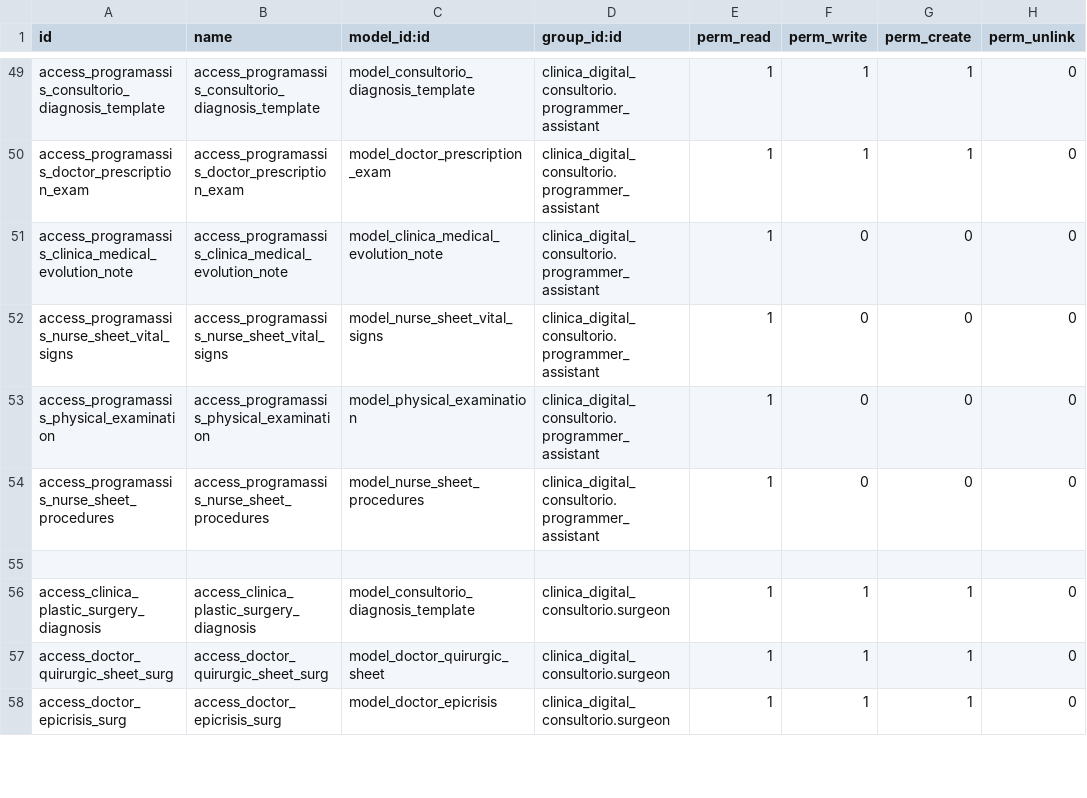
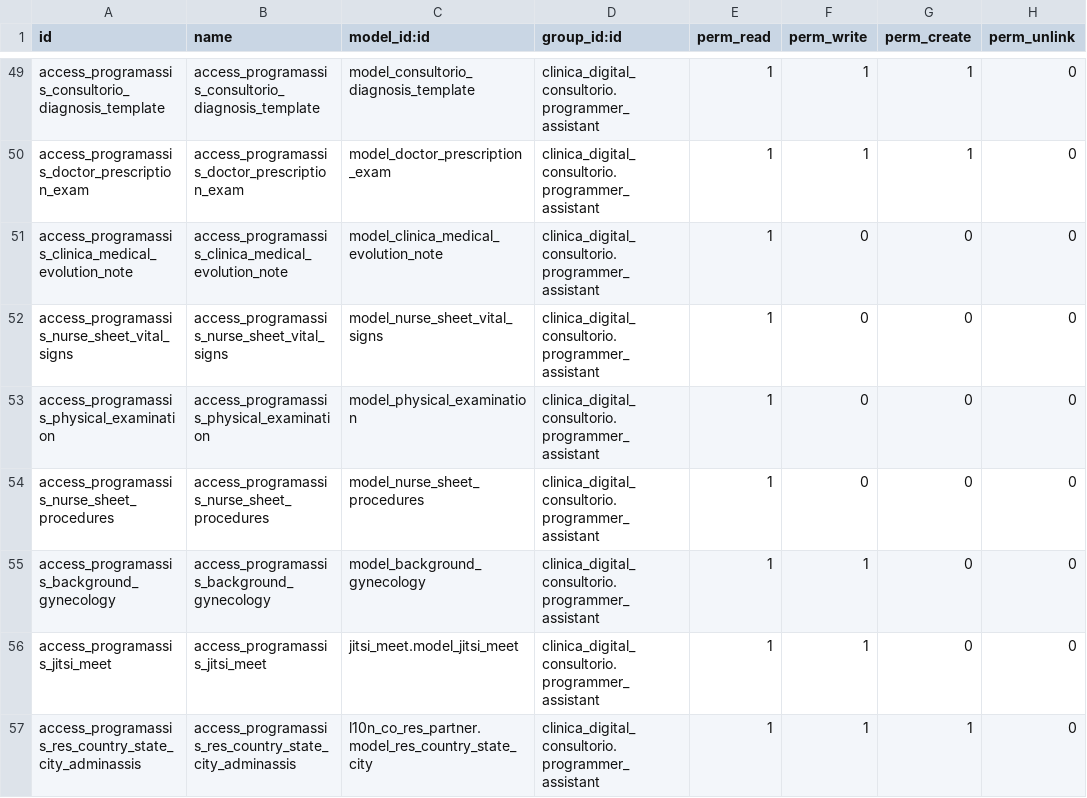
Before and after one commit to proyecto-evoluzion/clinica_digital_consultorio, a CSV file: security/ir.model.access.csv, drawn as a sheet; only a part is shown, gaps mark what is left out; the shorter side is filled out with more unchanged rows; the diff covers the shown part only; the diff names each change by its address in the sheet, - before the commit and + after, or states it on an @@ line.

```diff
--- a/security/ir.model.access.csv
+++ b/security/ir.model.access.csv
+row 55: access_programassis_background_gynecology | access_programassis_background_gynecology | model_background_gynecology | clinica_digital_consultorio.programmer_assistant | 1 | 1 | 0 | 0
+row 56: access_programassis_jitsi_meet | access_programassis_jitsi_meet | jitsi_meet.model_jitsi_meet | clinica_digital_consultorio.programmer_assistant | 1 | 1 | 0 | 0
+row 57: access_programassis_res_country_state_city_adminassis | access_programassis_res_country_state_city_adminassis | l10n_co_res_partner.model_res_country_state_city | clinica_digital_consultorio.programmer_assistant | 1 | 1 | 1 | 0
```
Also changed, not shown: 9 added rows and 3 edited cells elsewhere in this file, 5 other files.
